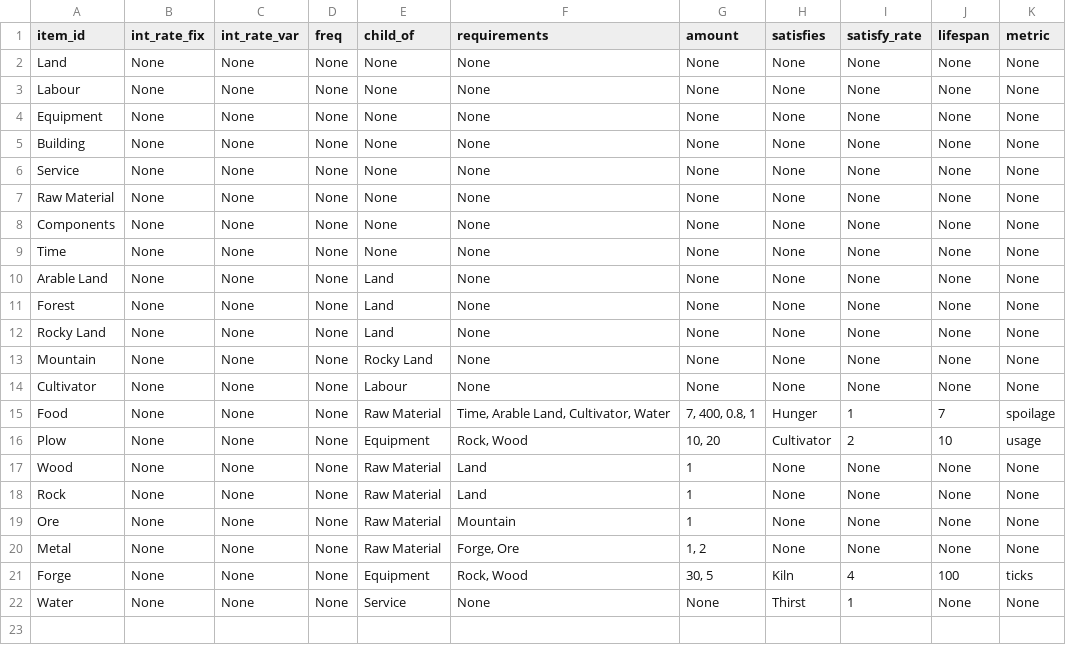
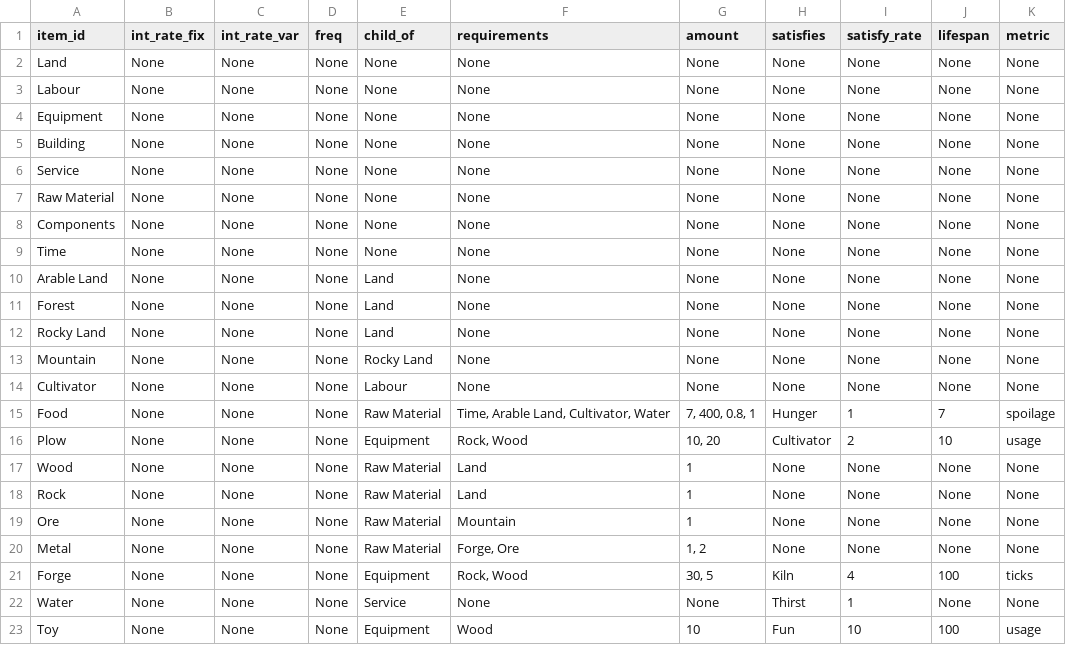
Before and after one commit to ralexander11/acct_legacy, a CSV file: data/items.csv, drawn as a sheet.

```diff
--- a/data/items.csv
+++ b/data/items.csv
@@ -22 +22,2 @@ Forge,None,None,None,Equipment,"Rock, Wood","30, 5",Kiln,4,100,ticks
 Water,None,None,None,Service,None,None,Thirst,1,None,None
+Toy,None,None,None,Equipment,Wood,10,Fun,10,100,usage
```
Also changed, not shown: 2 other files.
